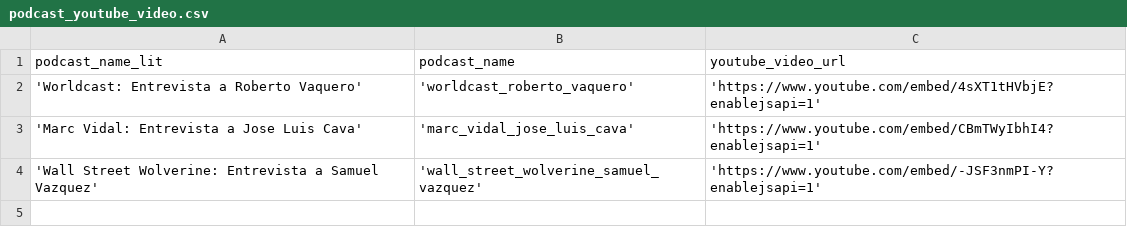
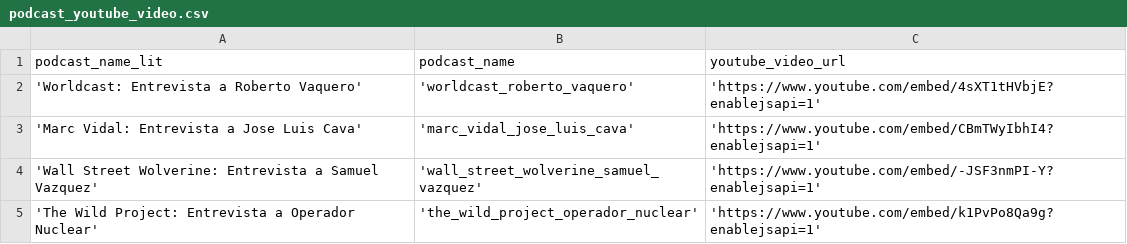
Before and after one commit to AlbertoUAH/Castena, a CSV file: data/podcast_youtube_video.csv, drawn as a sheet.

Commit message:
Update podcast_youtube_video.csv

```diff
--- a/data/podcast_youtube_video.csv
+++ b/data/podcast_youtube_video.csv
@@ -4 +4,2 @@ podcast_name_lit;podcast_name;youtube_video_url
 'Wall Street Wolverine: Entrevista a Samuel Vazquez';'wall_street_wolverine_samuel_vazquez';'https://www.youtube.com/embed/-JSF3nmPI-Y?enablejsapi=1'
+'The Wild Project: Entrevista a Operador Nuclear';'the_wild_project_operador_nuclear';'https://www.youtube.com/embed/k1PvPo8Qa9g?enablejsapi=1'
```
